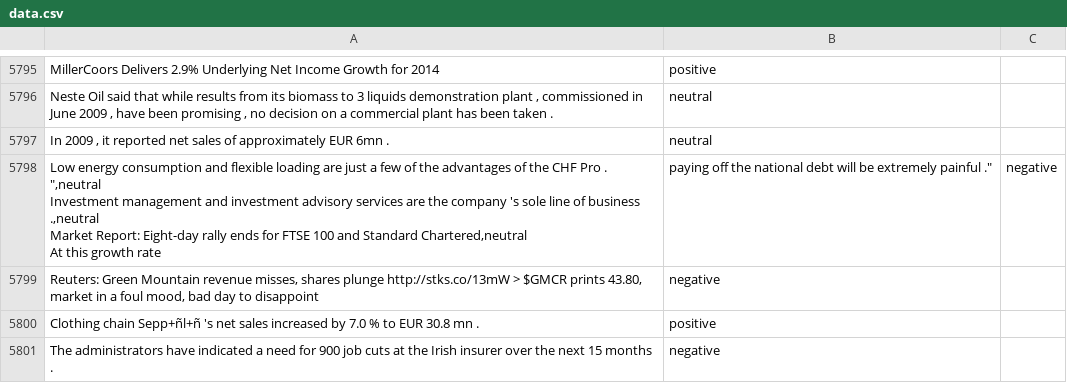
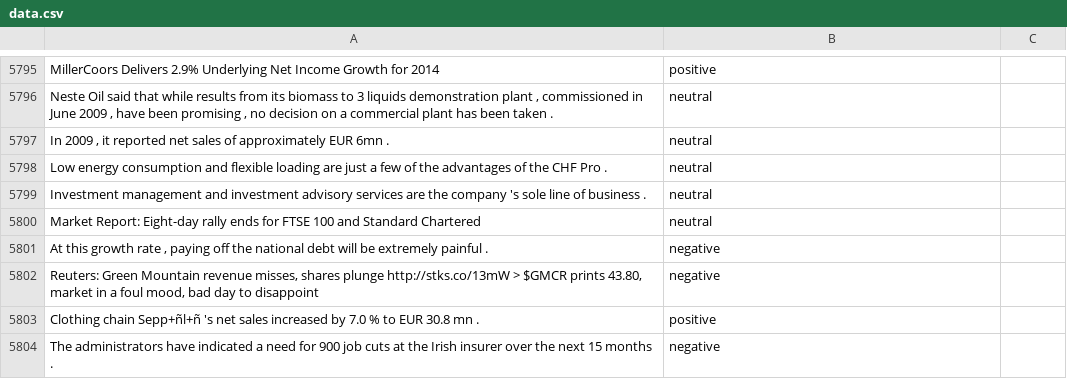
Before and after one commit to roquearmas/pruebasIA, a CSV file: data.csv, drawn as a sheet; only a part is shown, gaps mark what is left out; removed rows and columns are numbered as before the commit, all else as after; ↵ is a line break in a cell; the diff names each change by its address in the sheet, - before the commit and + after, or states it on an @@ line.

Commit message:
Update dataII.csv

```diff
--- a/data.csv
+++ b/data.csv
-row 5798: Low energy consumption and flexible loading are just a few of the advantages of the CHF Pro . ",neutral ↵ Investment management and investment advisory services are the company 's sole line of business .,neutral ↵ Market Report: Eight-day rally ends for FTSE 100 and Standard Chartered,neutral ↵ At this growth rate | paying off the national debt will be extremely painful ." | negative
+row 5798: Low energy consumption and flexible loading are just a few of the advantages of the CHF Pro . | neutral
+row 5799: Investment management and investment advisory services are the company 's sole line of business . | neutral
+row 5800: Market Report: Eight-day rally ends for FTSE 100 and Standard Chartered | neutral
+row 5801: At this growth rate , paying off the national debt will be extremely painful . | negative
```
